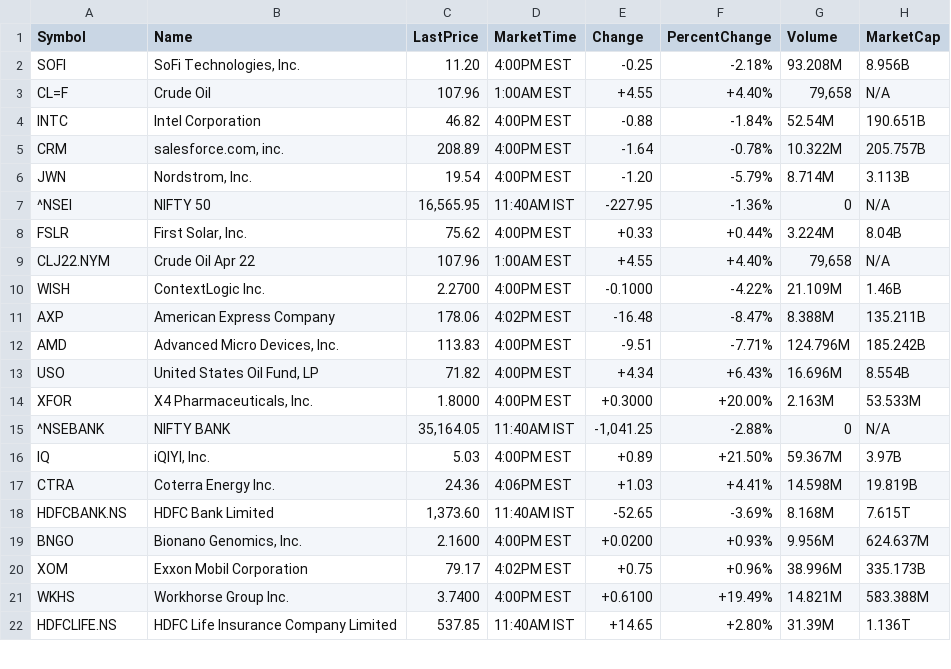
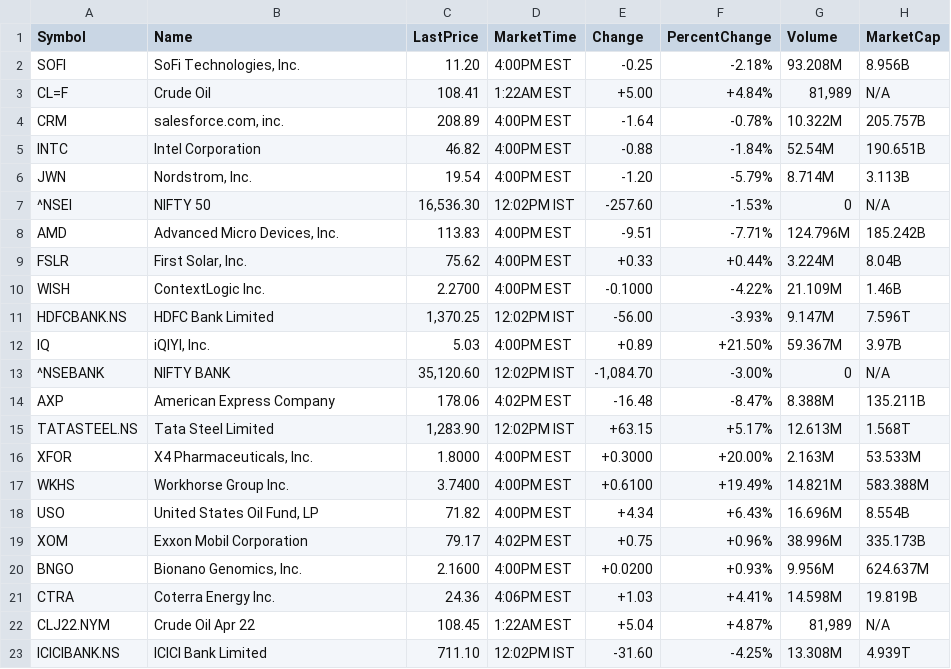
Before and after one commit to vinodvidhole/yahoo-finance-scraper, a CSV file: trending-tickers.csv, drawn as a sheet; only a part is shown; the diff covers the shown part only.

```diff
--- a/trending-tickers.csv
+++ b/trending-tickers.csv
@@ -2,21 +2,22 @@ Symbol,Name,LastPrice,MarketTime,Change,PercentChange,Volume,MarketCap
 SOFI,"SoFi Technologies, Inc.",11.20,4:00PM EST,-0.25,-2.18%,93.208M,8.956B
-CL=F,Crude Oil,107.96,1:00AM EST,+4.55,+4.40%,"79,658",N/A
+CL=F,Crude Oil,108.41,1:22AM EST,+5.00,+4.84%,"81,989",N/A
+CRM,"salesforce.com, inc.",208.89,4:00PM EST,-1.64,-0.78%,10.322M,205.757B
 INTC,Intel Corporation,46.82,4:00PM EST,-0.88,-1.84%,52.54M,190.651B
-CRM,"salesforce.com, inc.",208.89,4:00PM EST,-1.64,-0.78%,10.322M,205.757B
 JWN,"Nordstrom, Inc.",19.54,4:00PM EST,-1.20,-5.79%,8.714M,3.113B
-^NSEI,NIFTY 50,"16,565.95",11:40AM IST,-227.95,-1.36%,0,N/A
+^NSEI,NIFTY 50,"16,536.30",12:02PM IST,-257.60,-1.53%,0,N/A
+AMD,"Advanced Micro Devices, Inc.",113.83,4:00PM EST,-9.51,-7.71%,124.796M,185.242B
 FSLR,"First Solar, Inc.",75.62,4:00PM EST,+0.33,+0.44%,3.224M,8.04B
-CLJ22.NYM,Crude Oil Apr 22,107.96,1:00AM EST,+4.55,+4.40%,"79,658",N/A
 WISH,ContextLogic Inc.,2.2700,4:00PM EST,-0.1000,-4.22%,21.109M,1.46B
+HDFCBANK.NS,HDFC Bank Limited,"1,370.25",12:02PM IST,-56.00,-3.93%,9.147M,7.596T
+IQ,"iQIYI, Inc.",5.03,4:00PM EST,+0.89,+21.50%,59.367M,3.97B
+^NSEBANK,NIFTY BANK,"35,120.60",12:02PM IST,"-1,084.70",-3.00%,0,N/A
 AXP,American Express Company,178.06,4:02PM EST,-16.48,-8.47%,8.388M,135.211B
-AMD,"Advanced Micro Devices, Inc.",113.83,4:00PM EST,-9.51,-7.71%,124.796M,185.242B
+TATASTEEL.NS,Tata Steel Limited,"1,283.90",12:02PM IST,+63.15,+5.17%,12.613M,1.568T
+XFOR,"X4 Pharmaceuticals, Inc.",1.8000,4:00PM EST,+0.3000,+20.00%,2.163M,53.533M
+WKHS,Workhorse Group Inc.,3.7400,4:00PM EST,+0.6100,+19.49%,14.821M,583.388M
 USO,"United States Oil Fund, LP",71.82,4:00PM EST,+4.34,+6.43%,16.696M,8.554B
-XFOR,"X4 Pharmaceuticals, Inc.",1.8000,4:00PM EST,+0.3000,+20.00%,2.163M,53.533M
-^NSEBANK,NIFTY BANK,"35,164.05",11:40AM IST,"-1,041.25",-2.88%,0,N/A
-IQ,"iQIYI, Inc.",5.03,4:00PM EST,+0.89,+21.50%,59.367M,3.97B
+XOM,Exxon Mobil Corporation,79.17,4:02PM EST,+0.75,+0.96%,38.996M,335.173B
+BNGO,"Bionano Genomics, Inc.",2.1600,4:00PM EST,+0.0200,+0.93%,9.956M,624.637M
 CTRA,Coterra Energy Inc.,24.36,4:06PM EST,+1.03,+4.41%,14.598M,19.819B
-HDFCBANK.NS,HDFC Bank Limited,"1,373.60",11:40AM IST,-52.65,-3.69%,8.168M,7.615T
-BNGO,"Bionano Genomics, Inc.",2.1600,4:00PM EST,+0.0200,+0.93%,9.956M,624.637M
-XOM,Exxon Mobil Corporation,79.17,4:02PM EST,+0.75,+0.96%,38.996M,335.173B
-WKHS,Workhorse Group Inc.,3.7400,4:00PM EST,+0.6100,+19.49%,14.821M,583.388M
-HDFCLIFE.NS,HDFC Life Insurance Company Limited,537.85,11:40AM IST,+14.65,+2.80%,31.39M,1.136T
+CLJ22.NYM,Crude Oil Apr 22,108.45,1:22AM EST,+5.04,+4.87%,"81,989",N/A
+ICICIBANK.NS,ICICI Bank Limited,711.10,12:02PM IST,-31.60,-4.25%,13.308M,4.939T
```
Also changed, not shown: 3 added rows, 4 removed rows, 3 moved rows and 6 edited cells elsewhere in this file, stock-market-news.csv, 1 other file.
